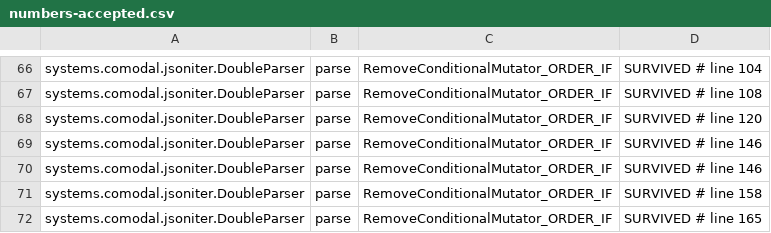
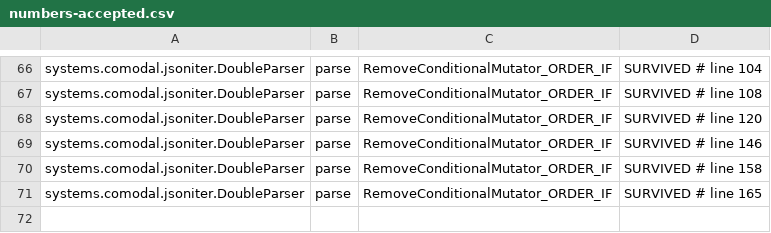
Before and after one commit to sava-software/json-iterator, a CSV file: json-iterator/config/pitest/numbers-accepted.csv, drawn as a sheet; only a part is shown, gaps mark what is left out.

```diff
--- a/json-iterator/config/pitest/numbers-accepted.csv
+++ b/json-iterator/config/pitest/numbers-accepted.csv
@@ -69,3 +69,2 @@ systems.comodal.jsoniter.DoubleParser,parse,RemoveConditionalMutator_ORDER_IF,SU
 systems.comodal.jsoniter.DoubleParser,parse,RemoveConditionalMutator_ORDER_IF,SURVIVED # line 146
-systems.comodal.jsoniter.DoubleParser,parse,RemoveConditionalMutator_ORDER_IF,SURVIVED # line 146
 systems.comodal.jsoniter.DoubleParser,parse,RemoveConditionalMutator_ORDER_IF,SURVIVED # line 158
```
Also changed, not shown: json-iterator/config/pitest/iterator-accepted.csv, json-iterator/config/pitest/util-accepted.csv, 8 other files.
